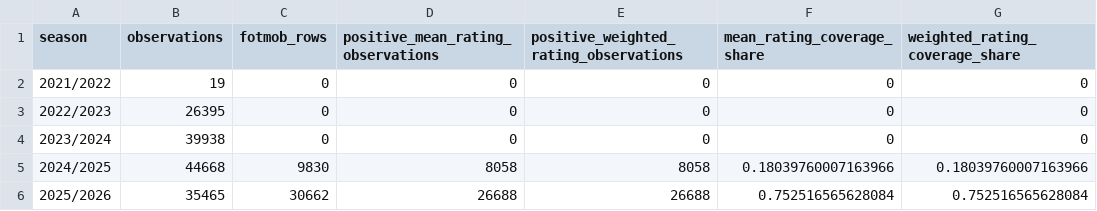
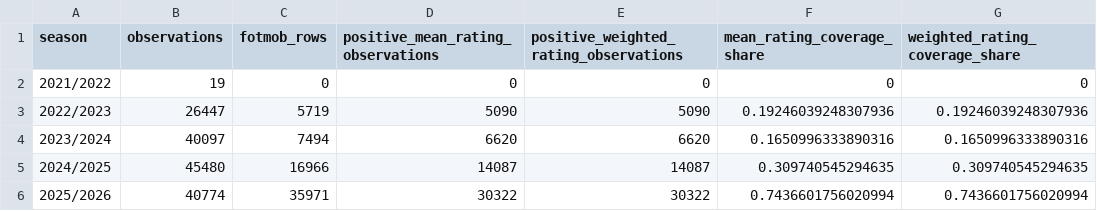
Before and after one commit to Holmarker/thesis, a CSV file: results/thesis_descriptive_statistics/fotmob_rating_availability_by_season.csv, drawn as a sheet.

```diff
--- a/results/thesis_descriptive_statistics/fotmob_rating_availability_by_season.csv
+++ b/results/thesis_descriptive_statistics/fotmob_rating_availability_by_season.csv
@@ -2,5 +2,5 @@ season,observations,fotmob_rows,positive_mean_rating_observations,positive_weigh
 2021/2022,19,0,0,0,0,0
-2022/2023,26395,0,0,0,0,0
-2023/2024,39938,0,0,0,0,0
-2024/2025,44668,9830,8058,8058,0.18039760007163966,0.18039760007163966
-2025/2026,35465,30662,26688,26688,0.752516565628084,0.752516565628084
+2022/2023,26447,5719,5090,5090,0.19246039248307936,0.19246039248307936
+2023/2024,40097,7494,6620,6620,0.1650996333890316,0.1650996333890316
+2024/2025,45480,16966,14087,14087,0.309740545294635,0.309740545294635
+2025/2026,40774,35971,30322,30322,0.7436601756020994,0.7436601756020994
```
Also changed, not shown: results/fotmob_regressions/fotmob_design_sample_funnel.csv, results/fotmob_regressions/fotmob_rdd_robustness.csv, 18 other files.
